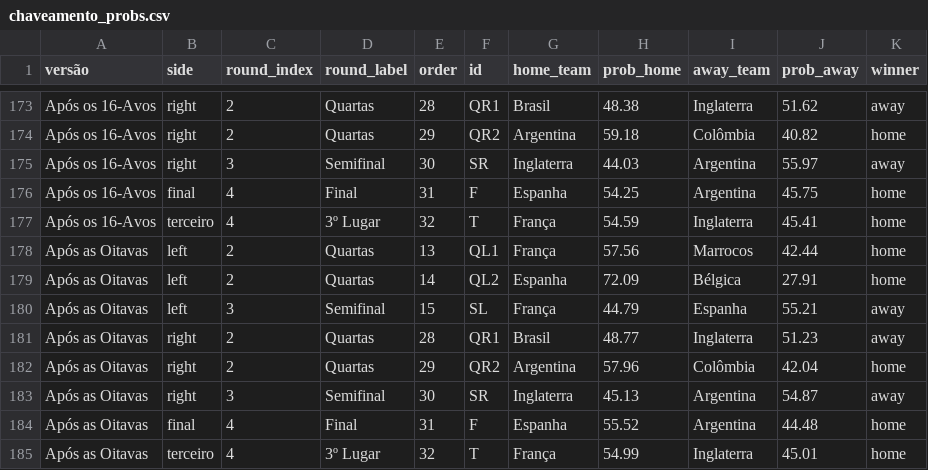
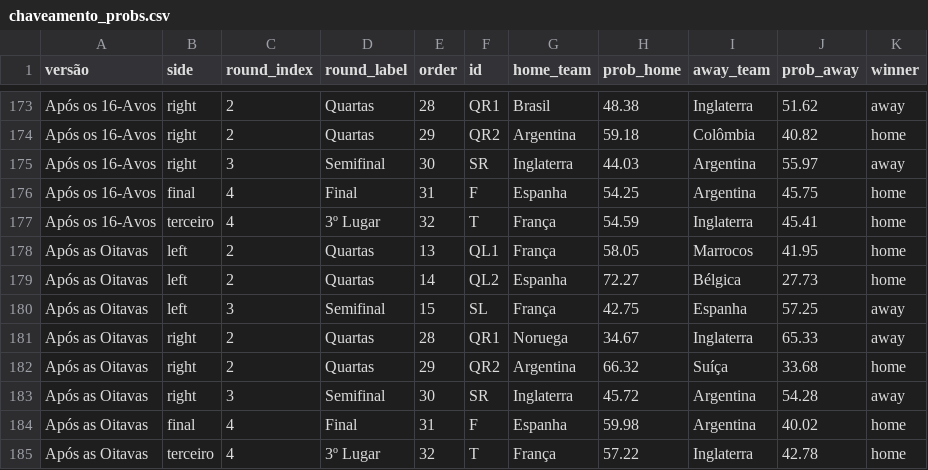
Before and after one commit to BrazilianFootball/WorldCup2026, a CSV file: docs/csv/previsoes/chaveamento_probs.csv, drawn as a sheet; only a part is shown, gaps mark what is left out.

```diff
--- a/docs/csv/previsoes/chaveamento_probs.csv
+++ b/docs/csv/previsoes/chaveamento_probs.csv
@@ -177,9 +177,9 @@ Após os 16-Avos,final,4,Final,31,F,Espanha,54.25,Argentina,45.75,home
 Após os 16-Avos,terceiro,4,3º Lugar,32,T,França,54.59,Inglaterra,45.41,home
-Após as Oitavas,left,2,Quartas,13,QL1,França,57.56,Marrocos,42.44,home
-Após as Oitavas,left,2,Quartas,14,QL2,Espanha,72.09,Bélgica,27.91,home
-Após as Oitavas,left,3,Semifinal,15,SL,França,44.79,Espanha,55.21,away
-Após as Oitavas,right,2,Quartas,28,QR1,Brasil,48.77,Inglaterra,51.23,away
-Após as Oitavas,right,2,Quartas,29,QR2,Argentina,57.96,Colômbia,42.04,home
-Após as Oitavas,right,3,Semifinal,30,SR,Inglaterra,45.13,Argentina,54.87,away
-Após as Oitavas,final,4,Final,31,F,Espanha,55.52,Argentina,44.48,home
-Após as Oitavas,terceiro,4,3º Lugar,32,T,França,54.99,Inglaterra,45.01,home
+Após as Oitavas,left,2,Quartas,13,QL1,França,58.05,Marrocos,41.95,home
+Após as Oitavas,left,2,Quartas,14,QL2,Espanha,72.27,Bélgica,27.73,home
+Após as Oitavas,left,3,Semifinal,15,SL,França,42.75,Espanha,57.25,away
+Após as Oitavas,right,2,Quartas,28,QR1,Noruega,34.67,Inglaterra,65.33,away
+Após as Oitavas,right,2,Quartas,29,QR2,Argentina,66.32,Suíça,33.68,home
+Após as Oitavas,right,3,Semifinal,30,SR,Inglaterra,45.72,Argentina,54.28,away
+Após as Oitavas,final,4,Final,31,F,Espanha,59.98,Argentina,40.02,home
+Após as Oitavas,terceiro,4,3º Lugar,32,T,França,57.22,Inglaterra,42.78,home
```
Also changed, not shown: data/shootouts.csv, docs/csv/previsoes/all_matchups.csv, 6 other files.
